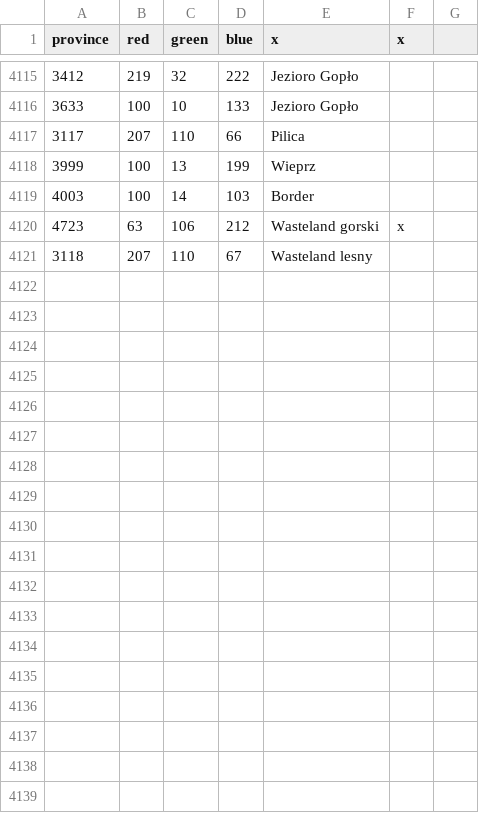
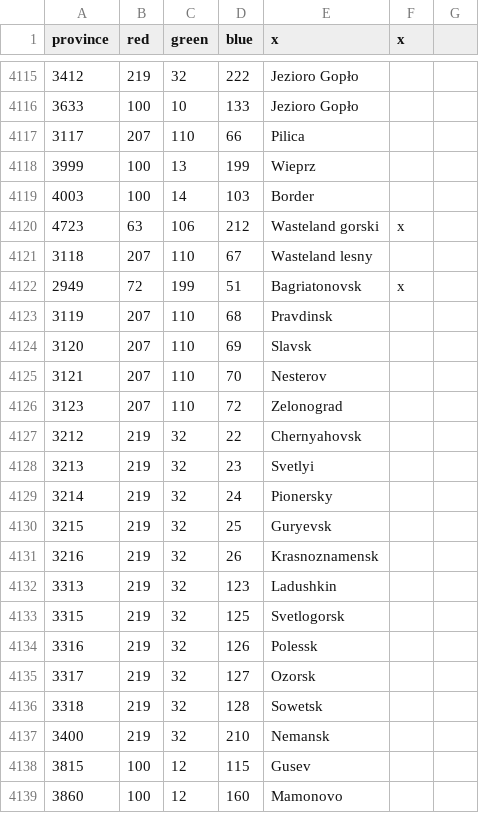
Before and after one commit to GminaUniversalis/Gmina-Universalis, a CSV file: map/definition.csv, drawn as a sheet; only a part is shown, gaps mark what is left out; the diff names each change by its address in the sheet, - before the commit and + after, or states it on an @@ line.

```diff
--- a/map/definition.csv
+++ b/map/definition.csv
+row 4122: 2949 | 72 | 199 | 51 | Bagriatonovsk | x
+row 4123: 3119 | 207 | 110 | 68 | Pravdinsk
+row 4124: 3120 | 207 | 110 | 69 | Slavsk
+row 4125: 3121 | 207 | 110 | 70 | Nesterov
+row 4126: 3123 | 207 | 110 | 72 | Zelonograd
+row 4127: 3212 | 219 | 32 | 22 | Chernyahovsk
+row 4128: 3213 | 219 | 32 | 23 | Svetlyi
+row 4129: 3214 | 219 | 32 | 24 | Pionersky
+row 4130: 3215 | 219 | 32 | 25 | Guryevsk
+row 4131: 3216 | 219 | 32 | 26 | Krasnoznamensk
+row 4132: 3313 | 219 | 32 | 123 | Ladushkin
+row 4133: 3315 | 219 | 32 | 125 | Svetlogorsk
+row 4134: 3316 | 219 | 32 | 126 | Polessk
+row 4135: 3317 | 219 | 32 | 127 | Ozorsk
+row 4136: 3318 | 219 | 32 | 128 | Sowetsk
+row 4137: 3400 | 219 | 32 | 210 | Nemansk
+row 4138: 3815 | 100 | 12 | 115 | Gusev
+row 4139: 3860 | 100 | 12 | 160 | Mamonovo
```
Also changed, not shown: 24 other files.
